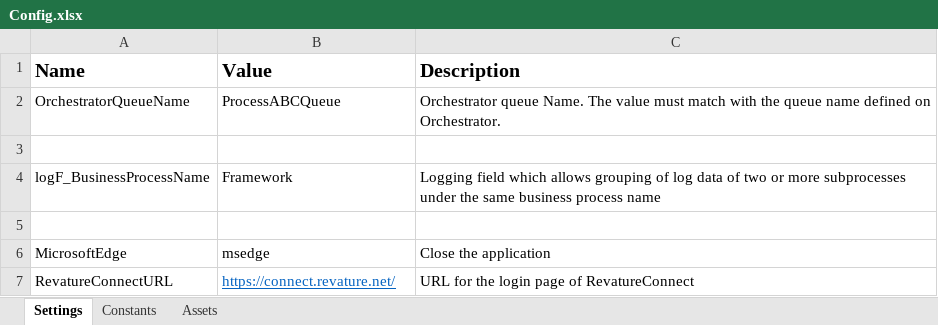
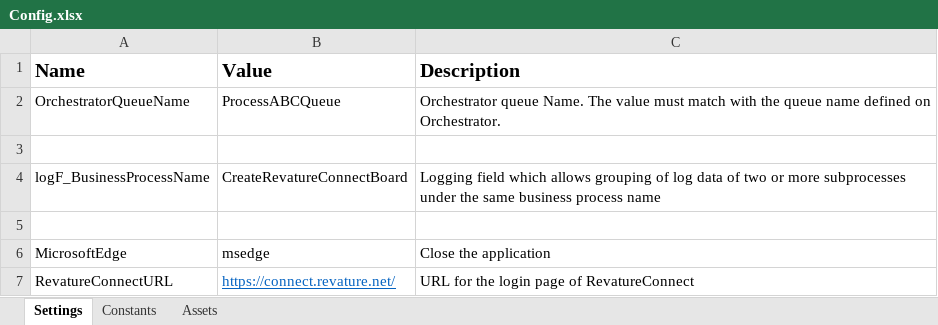
Before and after one commit to sspring963/uipath-automation-8, an Excel workbook: Data/Config.xlsx, sheet Settings, drawn as a sheet; values as stored, in another font and other column widths than the file's, no borders; the diff names each change by its address in the sheet, - before the commit and + after, or states it on an @@ line.

Commit message:
changed process name in Config

```diff
--- a/Data/Config.xlsx (sheet Settings)
+++ b/Data/Config.xlsx (sheet Settings)
-B4 (Value): Framework
+B4 (Value): CreateRevatureConnectBoard
```
